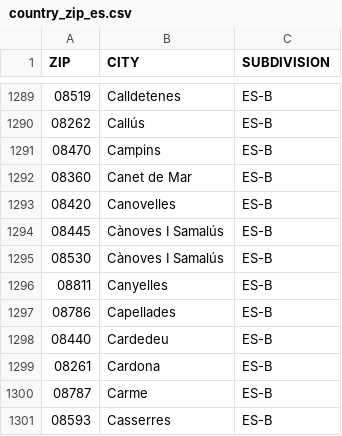
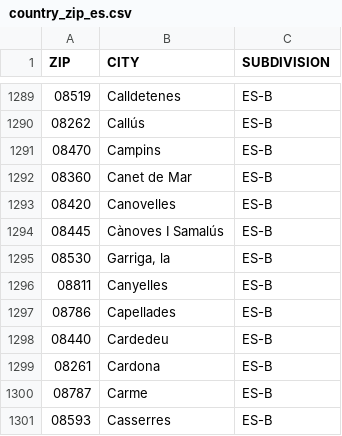
Before and after one commit to tryton-do/trytond-country_zip_es, a CSV file: country_zip_es.csv, drawn as a sheet; only a part is shown, gaps mark what is left out.

Commit message:
08530 - Garriga, la

```diff
--- a/country_zip_es.csv
+++ b/country_zip_es.csv
@@ -1294,3 +1294,3 @@ ZIP,CITY,SUBDIVISION
 08445,"Cànoves I Samalús",ES-B
-08530,"Cànoves I Samalús",ES-B
+08530,"Garriga, la",ES-B
 08811,"Canyelles",ES-B
```
